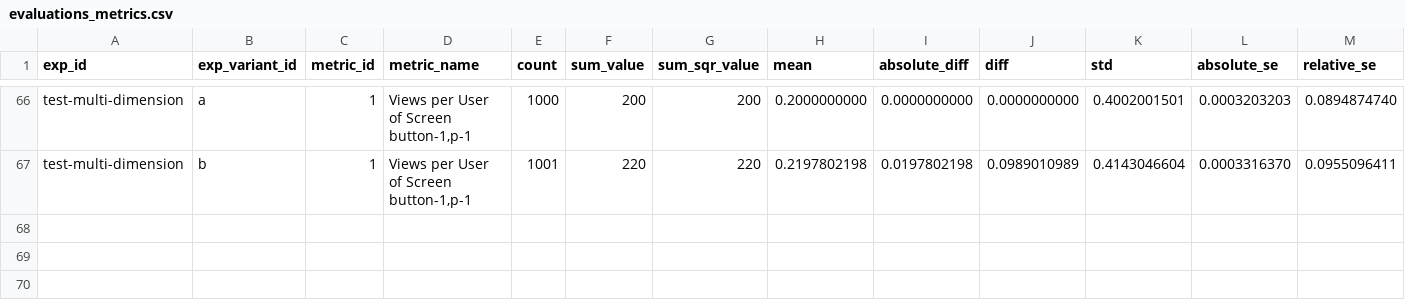
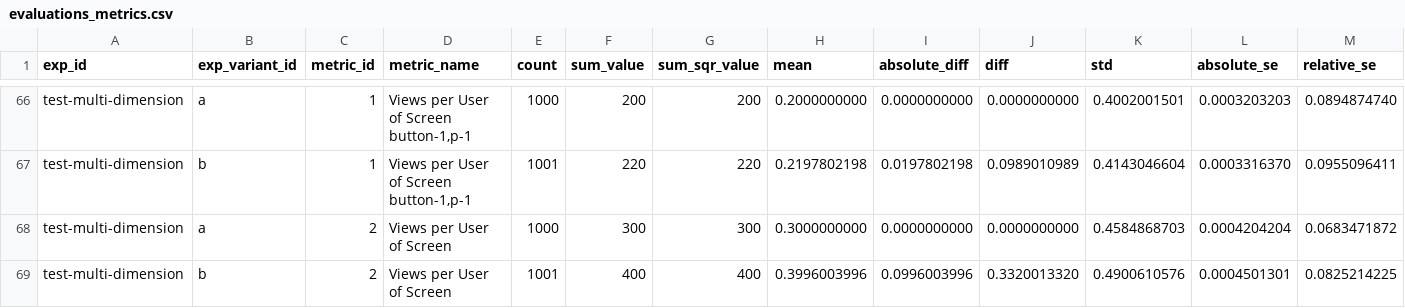
Before and after one commit to avast/ep-stats, a CSV file: src/epstats/toolkit/testing/resources/evaluations_metrics.csv, drawn as a sheet; only a part is shown, gaps mark what is left out; rows hold the shown columns only; the diff names each change by its address in the sheet, - before the commit and + after, or states it on an @@ line.

Commit message:
new multi-dimension test (#23)

```diff
--- a/src/epstats/toolkit/testing/resources/evaluations_metrics.csv
+++ b/src/epstats/toolkit/testing/resources/evaluations_metrics.csv
+row 68: test-multi-dimension | a | 2 | Views per User of Screen | 1000 | 300 | 300 | 0.3000000000 | 0.0000000000 | 0.0000000000 | 0.4584868703 | 0.0004204204 | 0.0683471872
+row 69: test-multi-dimension | b | 2 | Views per User of Screen | 1001 | 400 | 400 | 0.3996003996 | 0.0996003996 | 0.3320013320 | 0.4900610576 | 0.0004501301 | 0.0825214225
```
Also changed, not shown: src/epstats/toolkit/testing/resources/goals_agg.csv, 1 other file.
